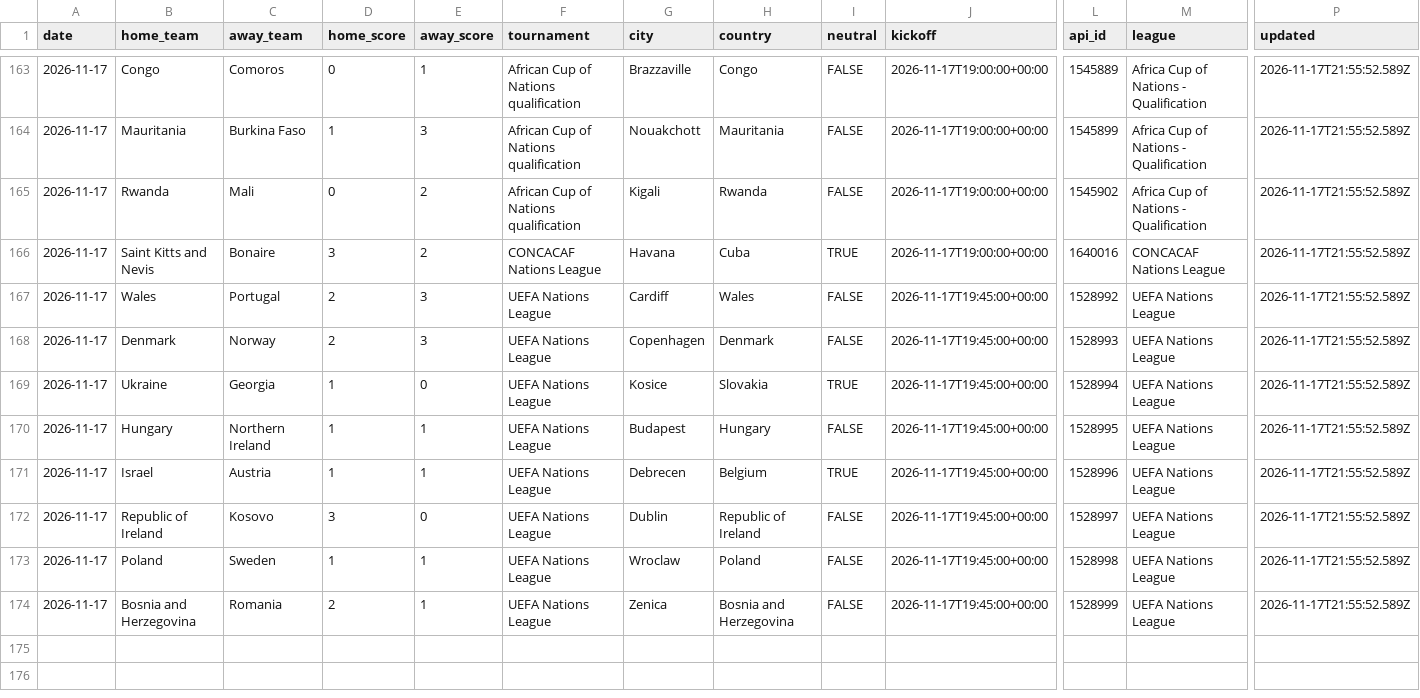
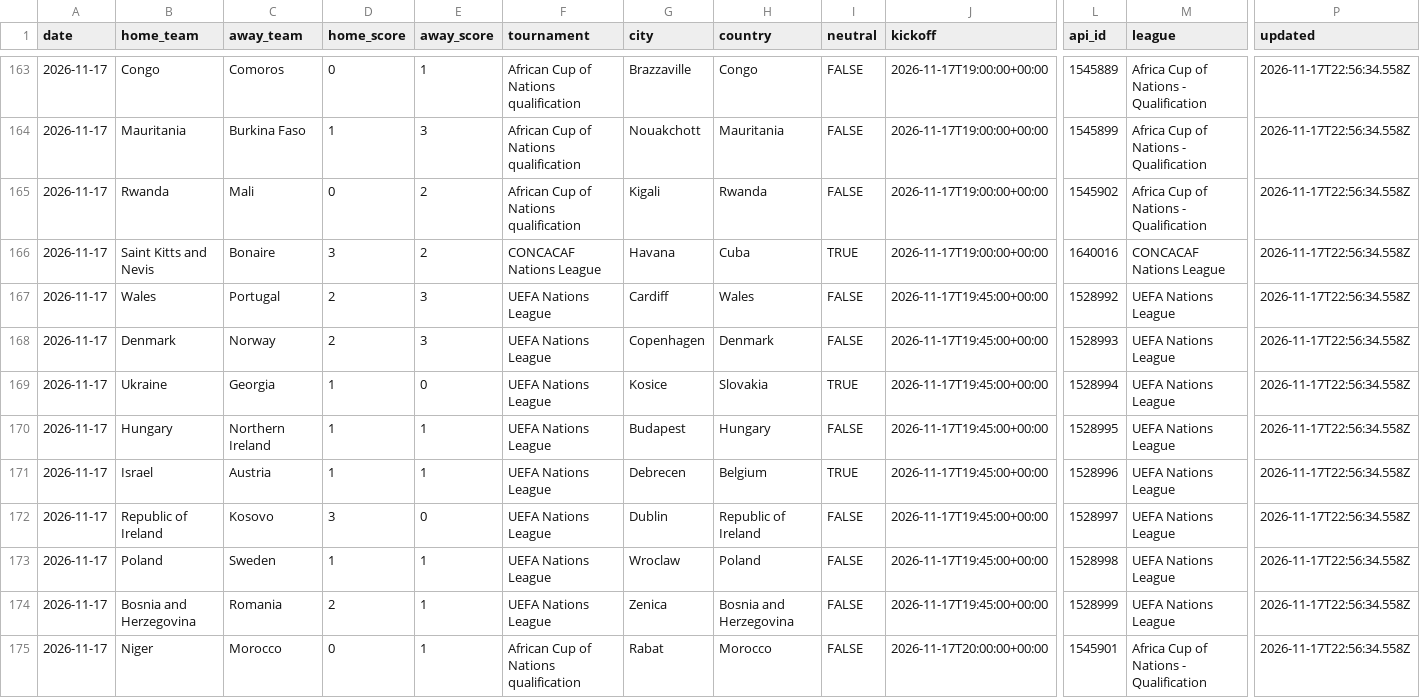
Before and after one commit to formlinedata/formline, a CSV file: build/store/gapfill-men.csv, drawn as a sheet; only a part is shown, gaps mark what is left out; rows hold the shown columns only; the diff covers the shown part only; the diff names each change by its address in the sheet, - before the commit and + after, or states it on an @@ line.

```diff
--- a/build/store/gapfill-men.csv
+++ b/build/store/gapfill-men.csv
-P163:P174 (updated): 2026-11-17T21:55:52.589Z
+P163:P174 (updated): 2026-11-17T22:56:34.558Z
+row 175: 2026-11-17 | Niger | Morocco | 0 | 1 | African Cup of Nations qualification | Rabat | Morocco | FALSE | 2026-11-17T20:00:00+00:00 | 1545901 | Africa Cup of Nations - Qualification | 2026-11-17T22:56:34.558Z
```
Also changed, not shown: 54 edited cells elsewhere in this file, 32 other files.
